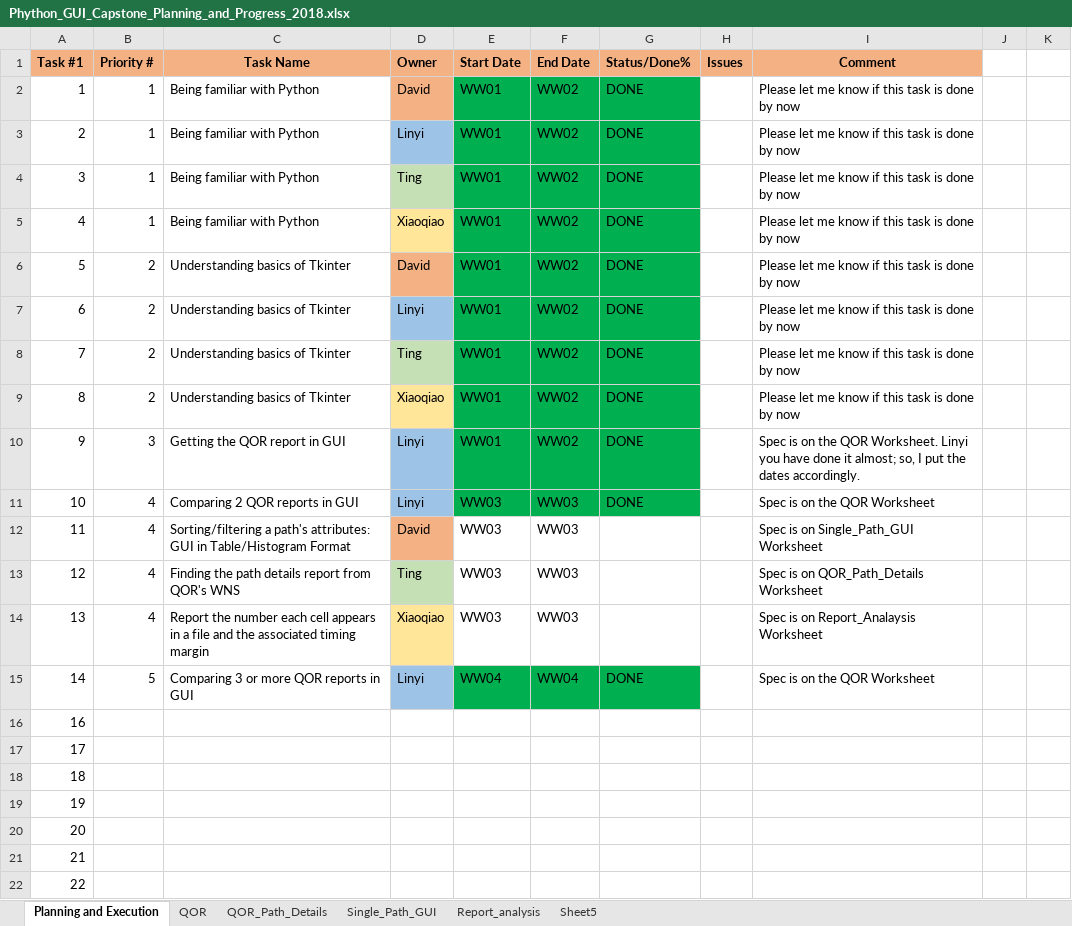
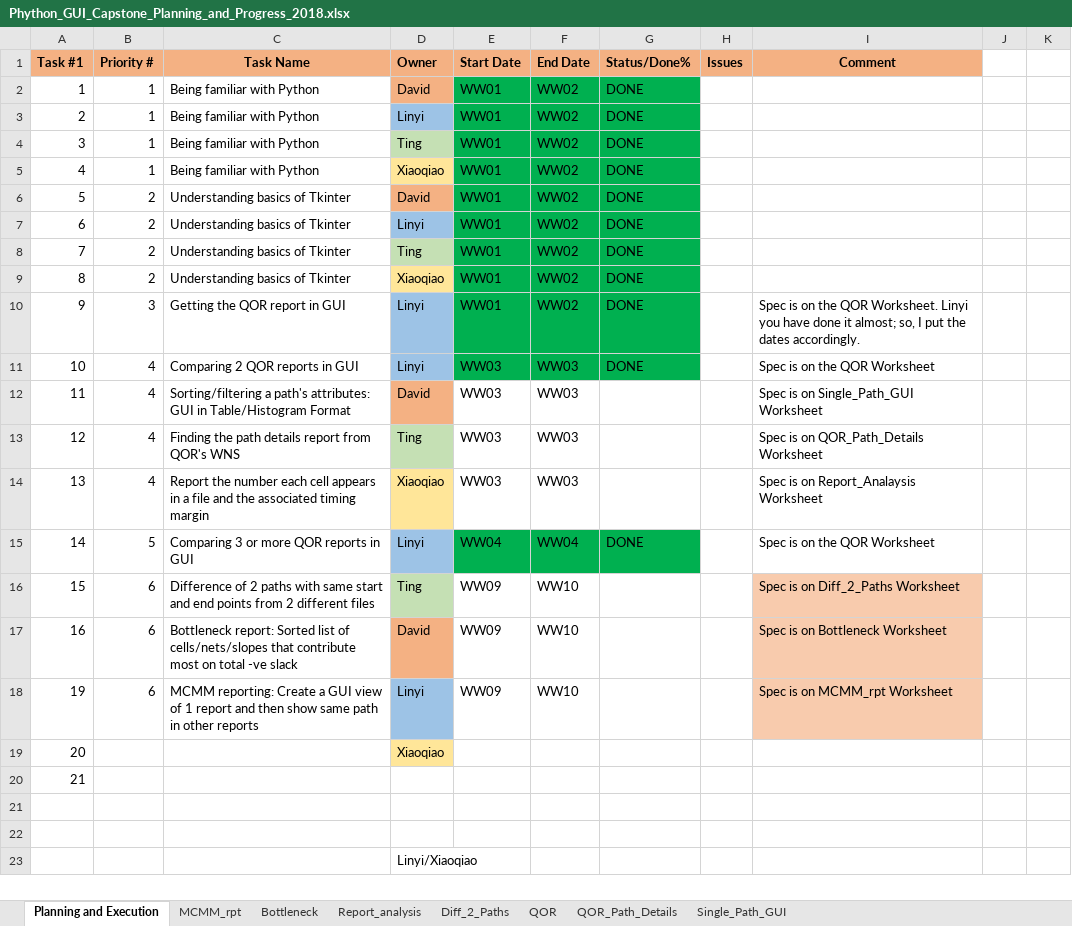
Before and after one commit to LyeeH/CapstoneProject, an Excel workbook: Planning and Execution/Phython_GUI_Capstone_Planning_and_Progress_2018.xlsx, sheet Planning and Execution, drawn as a sheet; only a part is shown; values as stored, in another font and other column widths than the file's, no borders; removed rows and columns are numbered as before the commit, all else as after; rows hold the shown columns only; the diff names each change by its address in the sheet, - before the commit and + after, or states it on an @@ line.

```diff
--- a/Planning and Execution/Phython_GUI_Capstone_Planning_and_Progress_2018.xlsx (sheet Planning and Execution)
+++ b/Planning and Execution/Phython_GUI_Capstone_Planning_and_Progress_2018.xlsx (sheet Planning and Execution)
-sheet tab: Sheet5
+sheet tab: Diff_2_Paths
+sheet tab: MCMM_rpt
+sheet tab: Bottleneck
@@ sheet tab order changed: Planning and Execution | MCMM_rpt | Bottleneck | Report_analysis | Diff_2_Paths | QOR | QOR_Path_Details | Single_Path_GUI @@
-I2:I9 (Comment): Please let me know if this task is done by now
+I2:I9 (Comment): (empty)
+row 16: 15 | 6 | Difference of 2 paths with same start and end points from 2 different files | Ting | WW09 | WW10 |  |  | Spec is on Diff_2_Paths Worksheet
-B17 (Priority #): (empty)
+B17 (Priority #): 6
-C17 (Task Name): (empty)
+C17 (Task Name): Bottleneck report: Sorted list of cells/nets/slopes that contribute most on total -ve slack
-D17 (Owner): (empty)
+D17 (Owner): David
-D17 fill: none
+D17 fill: #F4B183
-E17 (Start Date): (empty)
+E17 (Start Date): WW09
-F17 (End Date): (empty)
+F17 (End Date): WW10
-I17 (Comment): (empty)
+I17 (Comment): Spec is on Bottleneck Worksheet
-I17 fill: none
+I17 fill: #F8CBAD
-row 17: 17
-row 18: 18
-B18 (Priority #): (empty)
+B18 (Priority #): 6
-C18 (Task Name): (empty)
+C18 (Task Name): MCMM reporting: Create a GUI view of 1 report and then show same path in other reports
-D18 (Owner): (empty)
+D18 (Owner): Linyi
-D18 fill: none
+D18 fill: #9DC3E6
-E18 (Start Date): (empty)
+E18 (Start Date): WW09
-F18 (End Date): (empty)
+F18 (End Date): WW10
-I18 (Comment): (empty)
+I18 (Comment): Spec is on MCMM_rpt Worksheet
-I18 fill: none
+I18 fill: #F8CBAD
-D19 (Owner): (empty)
+D19 (Owner): Xiaoqiao
-D19 fill: none
+D19 fill: #FFE699
-A21 (Task #1): 22
+A21 (Task #1): (empty)
+row 22: (empty)
+row 23:  |  |  | Linyi/Xiaoqiao
```
Also changed, not shown: sheet Diff_2_Paths.
